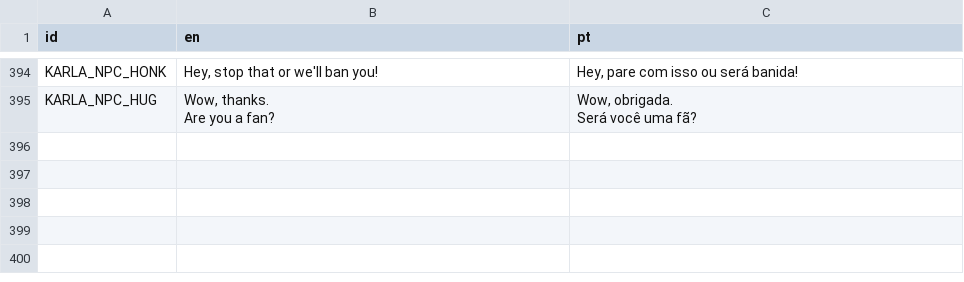
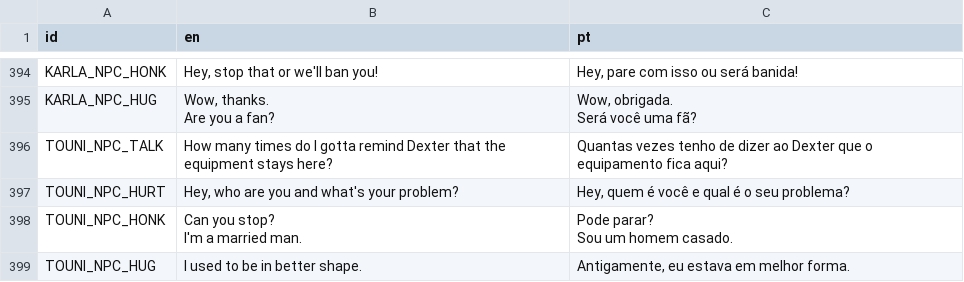
Before and after one commit to EyeBallTank/PROJECT-NORTUBEL-main-ish, a CSV file: assets/localization/translation.csv, drawn as a sheet; only a part is shown, gaps mark what is left out; ↵ is a line break in a cell; the diff names each change by its address in the sheet, - before the commit and + after, or states it on an @@ line.

Commit message:
touni

```diff
--- a/assets/localization/translation.csv
+++ b/assets/localization/translation.csv
+row 396: TOUNI_NPC_TALK | How many times do I gotta remind Dexter that the equipment stays here? | Quantas vezes tenho de dizer ao Dexter que o equipamento fica aqui?
+row 397: TOUNI_NPC_HURT | Hey, who are you and what's your problem? | Hey, quem é você e qual é o seu problema?
+row 398: TOUNI_NPC_HONK | Can you stop? ↵ I'm a married man. | Pode parar? ↵ Sou um homem casado.
+row 399: TOUNI_NPC_HUG | I used to be in better shape. | Antigamente, eu estava em melhor forma.
```
Also changed, not shown: 4 other files.
